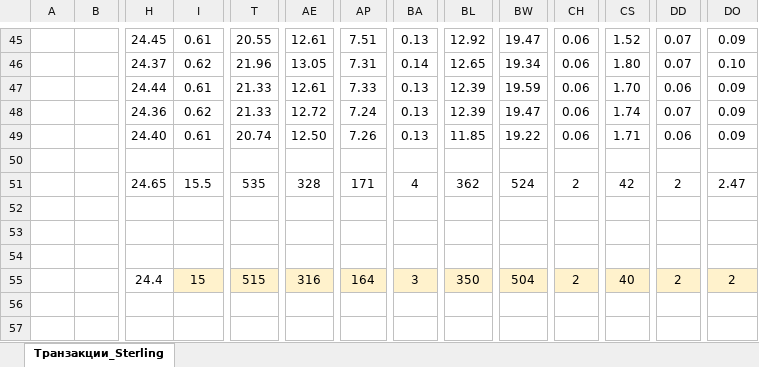
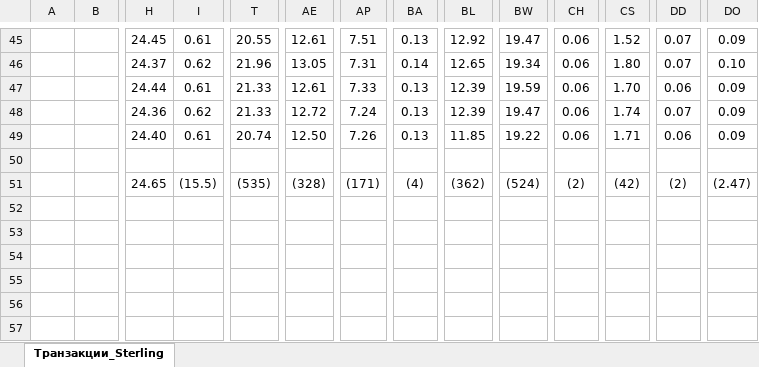
Before and after one commit to lym-afla/Portfolio-management, an Excel workbook: Data/Sterling -- transactions.xlsx, sheet Транзакции_Sterling, drawn as a sheet; only a part is shown, gaps mark what is left out; values as stored, in another font and other column widths than the file's, no borders; rows hold the shown columns only; the diff names each change by its address in the sheet, - before the commit and + after, or states it on an @@ line.

Commit message:
Rounding quantities for aggregate transactions

```diff
--- a/Data/Sterling -- transactions.xlsx (sheet Транзакции_Sterling)
+++ b/Data/Sterling -- transactions.xlsx (sheet Транзакции_Sterling)
-I51: 15.5
+I51: (15.5)
-T51: 535
+T51: (535)
-AE51: 328
+AE51: (328)
-AP51: 171
+AP51: (171)
-BA51: 4
+BA51: (4)
-BL51: 362
+BL51: (362)
-BW51: 524
+BW51: (524)
-CH51: 2
+CH51: (2)
-CS51: 42
+CS51: (42)
-DD51: 2
+DD51: (2)
-DO51: 2.47
+DO51: (2.47)
-row 52: (empty)
-row 53: (empty)
-row 54: (empty)
-row 55:  |  | 24.4 | 15 | 515 | 316 | 164 | 3 | 350 | 504 | 2 | 40 | 2 | 2
-row 56: (empty)
-row 57: (empty)
```
Also changed, not shown: 19 other files.
